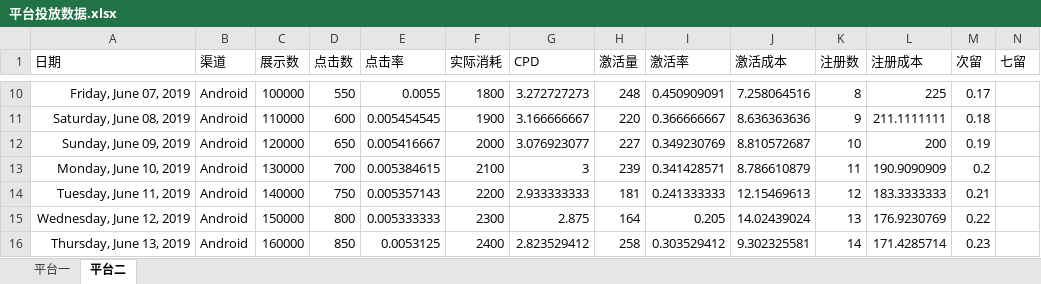
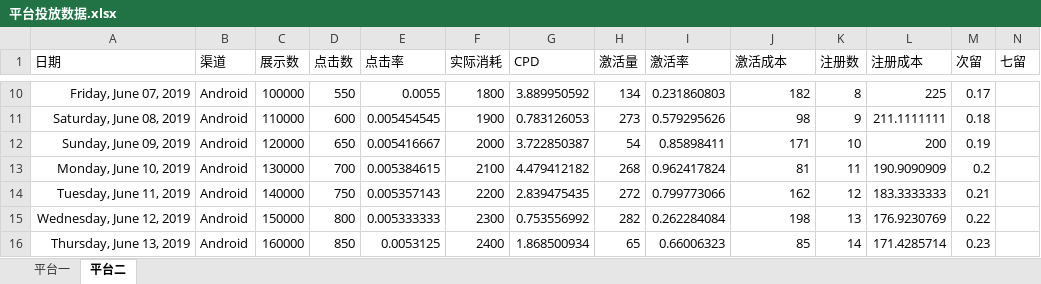
Before and after one commit to zzqoxygen/python_quant, an Excel workbook: class1/平台投放数据.xlsx, sheet 平台二, drawn as a sheet; only a part is shown, gaps mark what is left out; values as stored, in another font and other column widths than the file's, no borders; the diff covers the shown part only; the diff names each change by its address in the sheet, - before the commit and + after, or states it on an @@ line.

```diff
--- a/class1/平台投放数据.xlsx (sheet 平台二)
+++ b/class1/平台投放数据.xlsx (sheet 平台二)
-G10 (CPD): 3.272727273
+G10 (CPD): 3.889950592
-H10 (激活量): 248
+H10 (激活量): 134
-I10 (激活率): 0.450909091
+I10 (激活率): 0.231860803
-J10 (激活成本): 7.258064516
+J10 (激活成本): 182
-G11 (CPD): 3.166666667
+G11 (CPD): 0.783126053
-H11 (激活量): 220
+H11 (激活量): 273
-I11 (激活率): 0.366666667
+I11 (激活率): 0.579295626
-J11 (激活成本): 8.636363636
+J11 (激活成本): 98
-G12 (CPD): 3.076923077
+G12 (CPD): 3.722850387
-H12 (激活量): 227
+H12 (激活量): 54
-I12 (激活率): 0.349230769
+I12 (激活率): 0.85898411
-J12 (激活成本): 8.810572687
+J12 (激活成本): 171
-G13 (CPD): 3
+G13 (CPD): 4.479412182
-H13 (激活量): 239
+H13 (激活量): 268
-I13 (激活率): 0.341428571
+I13 (激活率): 0.962417824
-J13 (激活成本): 8.786610879
+J13 (激活成本): 81
-G14 (CPD): 2.933333333
+G14 (CPD): 2.839475435
-H14 (激活量): 181
+H14 (激活量): 272
-I14 (激活率): 0.241333333
+I14 (激活率): 0.799773066
-J14 (激活成本): 12.15469613
+J14 (激活成本): 162
-G15 (CPD): 2.875
+G15 (CPD): 0.753556992
-H15 (激活量): 164
+H15 (激活量): 282
-I15 (激活率): 0.205
+I15 (激活率): 0.262284084
-J15 (激活成本): 14.02439024
+J15 (激活成本): 198
-G16 (CPD): 2.823529412
+G16 (CPD): 1.868500934
-H16 (激活量): 258
+H16 (激活量): 65
-I16 (激活率): 0.303529412
+I16 (激活率): 0.66006323
-J16 (激活成本): 9.302325581
+J16 (激活成本): 85
```
Also changed, not shown: 31 edited cells elsewhere in this sheet, sheet 平台一, 4 other files.
